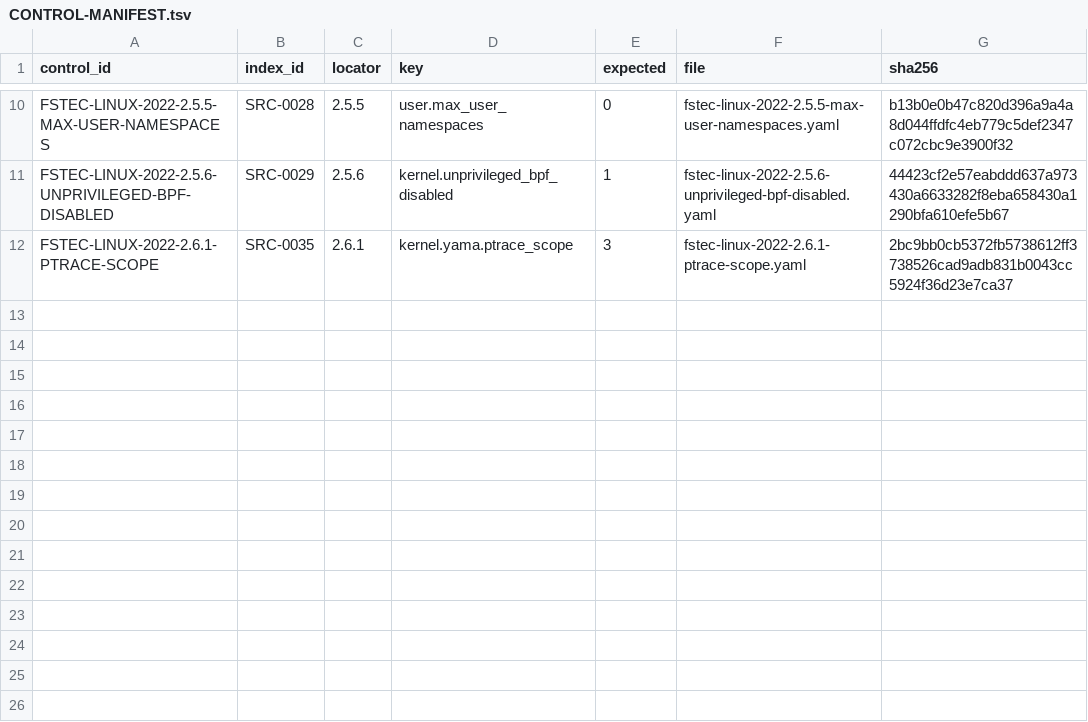
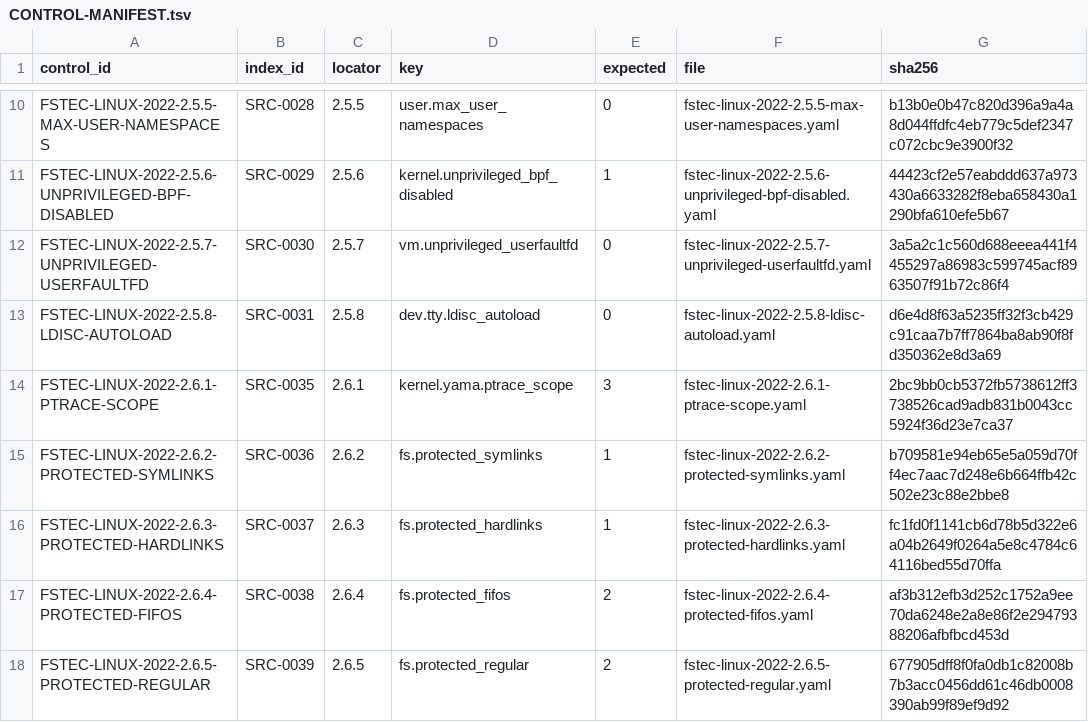
Before and after one commit to rasav65/SecureLinux-Policy, a TSV file: controls/fstec-core/linux-2022/CONTROL-MANIFEST.tsv, drawn as a sheet; only a part is shown, gaps mark what is left out; the diff names each change by its address in the sheet, - before the commit and + after, or states it on an @@ line.

Commit message:
fstec: закрыть exact-eq sysctl batch и CHECK-17

```diff
--- a/controls/fstec-core/linux-2022/CONTROL-MANIFEST.tsv
+++ b/controls/fstec-core/linux-2022/CONTROL-MANIFEST.tsv
+row 12: FSTEC-LINUX-2022-2.5.7-UNPRIVILEGED-USERFAULTFD | SRC-0030 | 2.5.7 | vm.unprivileged_userfaultfd | 0 | fstec-linux-2022-2.5.7-unprivileged-userfaultfd.yaml | 3a5a2c1c560d688eeea441f4455297a86983c599745acf8963507f91b72c86f4
+row 13: FSTEC-LINUX-2022-2.5.8-LDISC-AUTOLOAD | SRC-0031 | 2.5.8 | dev.tty.ldisc_autoload | 0 | fstec-linux-2022-2.5.8-ldisc-autoload.yaml | d6e4d8f63a5235ff32f3cb429c91caa7b7ff7864ba8ab90f8fd350362e8d3a69
+row 15: FSTEC-LINUX-2022-2.6.2-PROTECTED-SYMLINKS | SRC-0036 | 2.6.2 | fs.protected_symlinks | 1 | fstec-linux-2022-2.6.2-protected-symlinks.yaml | b709581e94eb65e5a059d70ff4ec7aac7d248e6b664ffb42c502e23c88e2bbe8
+row 16: FSTEC-LINUX-2022-2.6.3-PROTECTED-HARDLINKS | SRC-0037 | 2.6.3 | fs.protected_hardlinks | 1 | fstec-linux-2022-2.6.3-protected-hardlinks.yaml | fc1fd0f1141cb6d78b5d322e6a04b2649f0264a5e8c4784c64116bed55d70ffa
+row 17: FSTEC-LINUX-2022-2.6.4-PROTECTED-FIFOS | SRC-0038 | 2.6.4 | fs.protected_fifos | 2 | fstec-linux-2022-2.6.4-protected-fifos.yaml | af3b312efb3d252c1752a9ee70da6248e2a8e86f2e29479388206afbfbcd453d
+row 18: FSTEC-LINUX-2022-2.6.5-PROTECTED-REGULAR | SRC-0039 | 2.6.5 | fs.protected_regular | 2 | fstec-linux-2022-2.6.5-protected-regular.yaml | 677905dff8f0fa0db1c82008b7b3acc0456dd61c46db0008390ab99f89ef9d92
```
Also changed, not shown: docs/ROADMAP-v3.tsv, index/source-v4/CLOSURE-CONTRACT.tsv, 35 other files.
